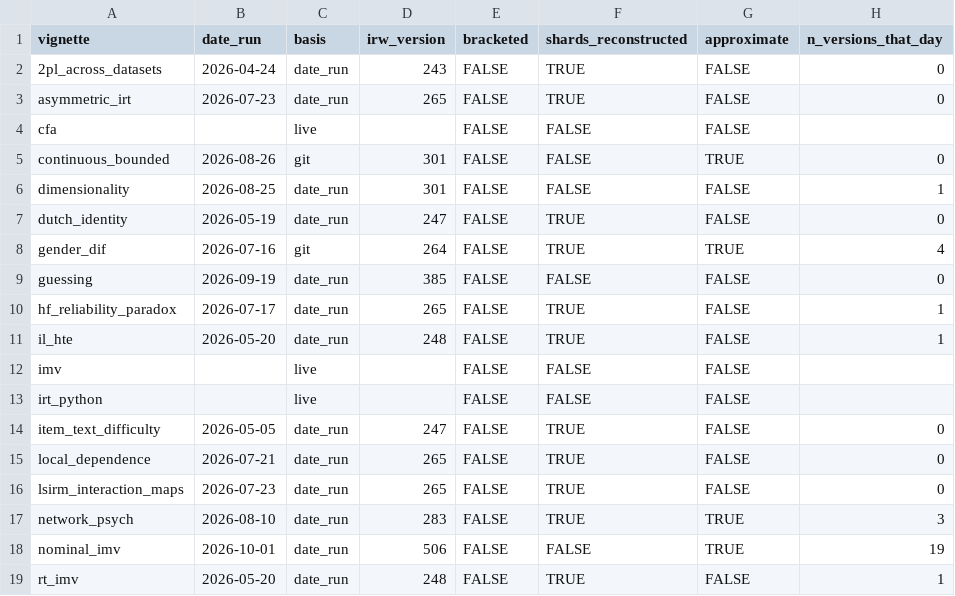
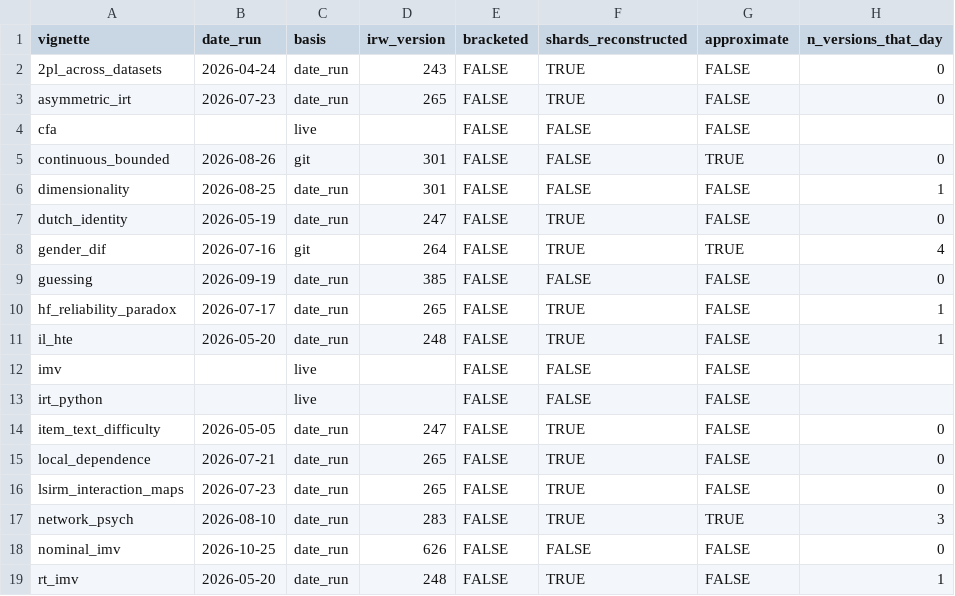
Before and after one commit to datapages/irw, a TSV file: vignettes/vignette_versions.tsv, drawn as a sheet.

```diff
--- a/vignettes/vignette_versions.tsv
+++ b/vignettes/vignette_versions.tsv
@@ -17,3 +17,3 @@ lsirm_interaction_maps	2026-07-23	date_run	265	FALSE	TRUE	FALSE	0
 network_psych	2026-08-10	date_run	283	FALSE	TRUE	TRUE	3
-nominal_imv	2026-10-01	date_run	506	FALSE	FALSE	TRUE	19
+nominal_imv	2026-10-25	date_run	626	FALSE	FALSE	FALSE	0
 rt_imv	2026-05-20	date_run	248	FALSE	TRUE	FALSE	1
```
Also changed, not shown: 5 other files.
